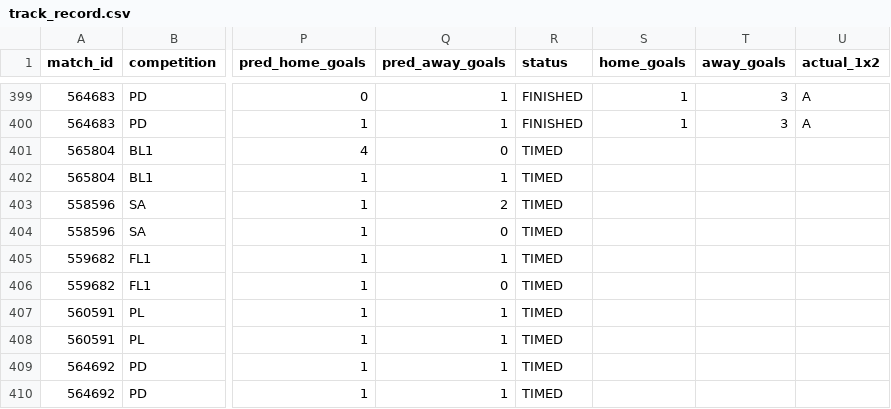
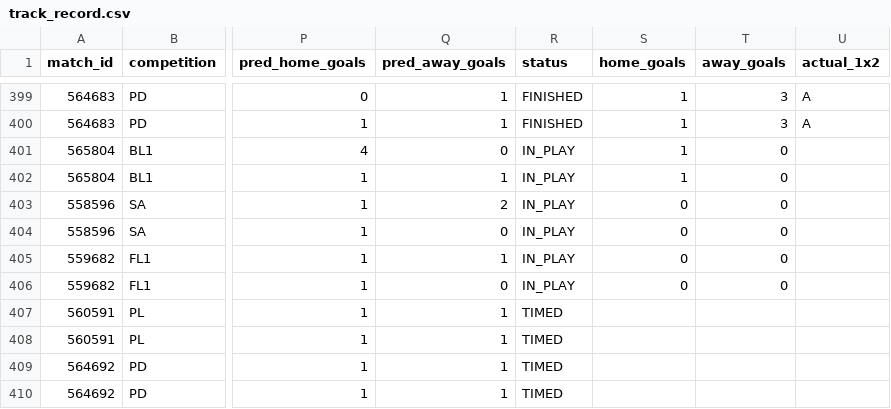
Before and after one commit to isaacruedabiota/FOOTBALL-PREDICTOR, a CSV file: track_record/track_record.csv, drawn as a sheet; only a part is shown, gaps mark what is left out; the diff names each change by its address in the sheet, - before the commit and + after, or states it on an @@ line.

```diff
--- a/track_record/track_record.csv
+++ b/track_record/track_record.csv
-R401:R406 (status): TIMED
+R401:R406 (status): IN_PLAY
-S401:S402 (home_goals): (empty)
+S401:S402 (home_goals): 1
-T401:T406 (away_goals): (empty)
+T401:T406 (away_goals): 0
-S403:S406 (home_goals): (empty)
+S403:S406 (home_goals): 0
```
Also changed, not shown: 1 other file.
